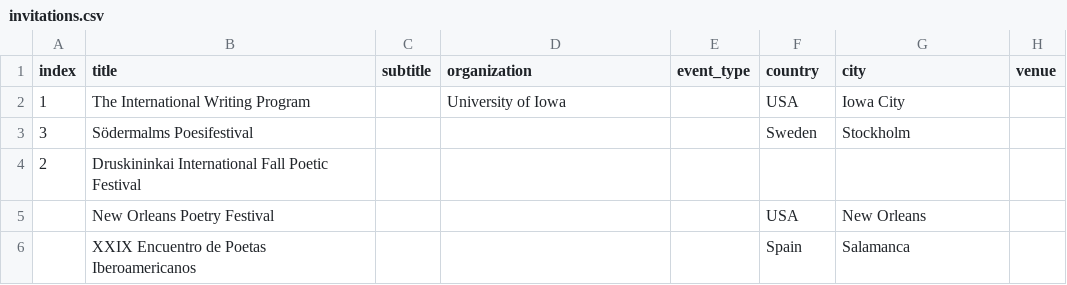
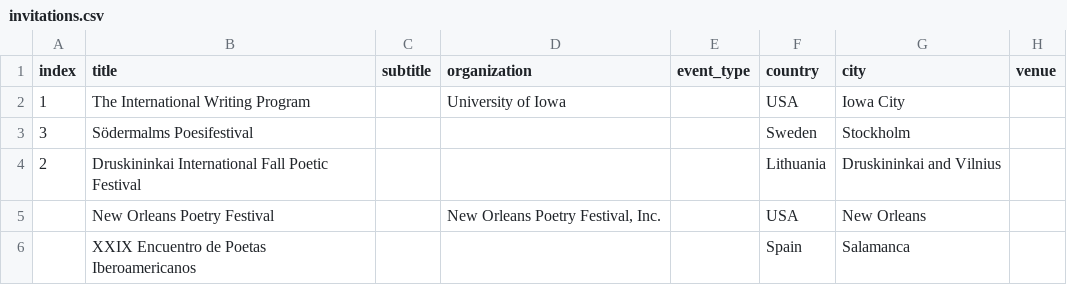
Before and after one commit to narlanmatos/narlanmatos.github.io, a CSV file: _data/invitations.csv, drawn as a sheet; only a part is shown; the diff names each change by its address in the sheet, - before the commit and + after, or states it on an @@ line.

Commit message:
Update invitations.csv

```diff
--- a/_data/invitations.csv
+++ b/_data/invitations.csv
-F4 (country): (empty)
+F4 (country): Lithuania
-G4 (city): (empty)
+G4 (city): Druskininkai and Vilnius
-D5 (organization): (empty)
+D5 (organization): New Orleans Poetry Festival, Inc.
```
